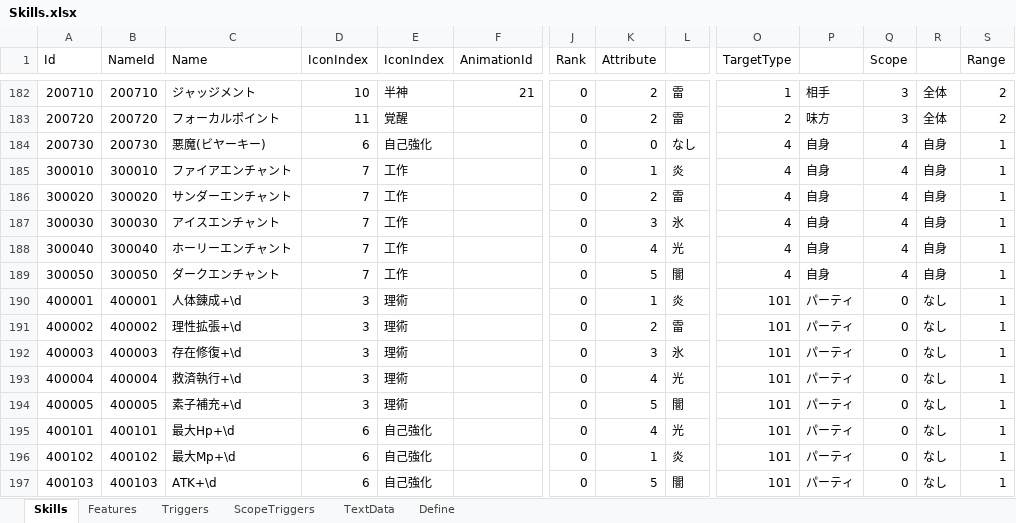
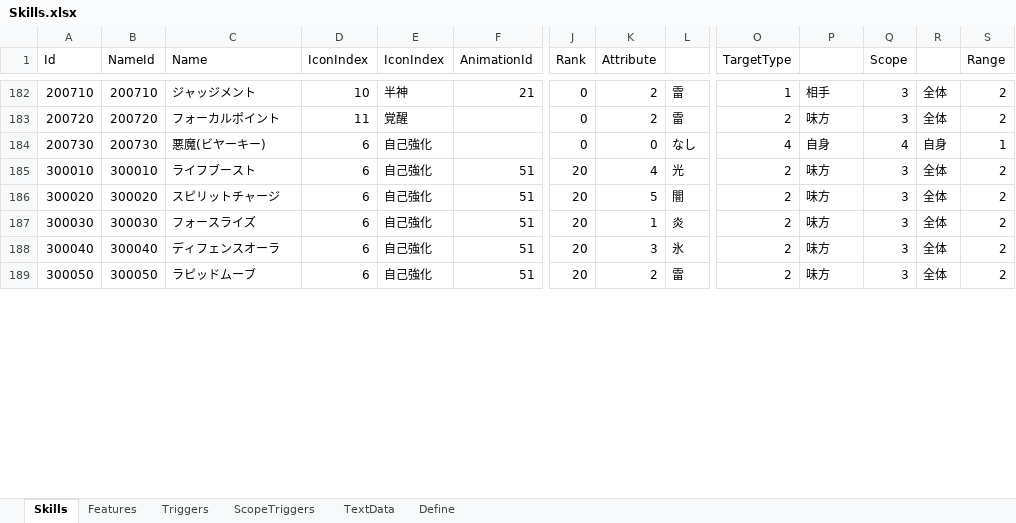
Before and after one commit to seedsclaft/unity, an Excel workbook: Assets/Data/Skills.xlsx, sheet Skills, drawn as a sheet; only a part is shown, gaps mark what is left out; values as stored, in another font and other column widths than the file's, no borders; removed rows and columns are numbered as before the commit, all else as after; rows hold the shown columns only; the diff covers the shown part only; the diff names each change by its address in the sheet, - before the commit and + after, or states it on an @@ line.

```diff
--- a/Assets/Data/Skills.xlsx (sheet Skills)
+++ b/Assets/Data/Skills.xlsx (sheet Skills)
-C185 (Name): ファイアエンチャント
+C185 (Name): ライフブースト
-D185:D189 (IconIndex): 7
+D185:D189 (IconIndex): 6
-E185:E189 (IconIndex): 工作
+E185:E189 (IconIndex): 自己強化
-F185:F189 (AnimationId): (empty)
+F185:F189 (AnimationId): 51
-J185:J189 (Rank): 0
+J185:J189 (Rank): 20
-K185 (Attribute): 1
+K185 (Attribute): 4
-L185: 炎
+L185: 光
-O185:O189 (TargetType): 4
+O185:O189 (TargetType): 2
-P185:P189: 自身
+P185:P189: 味方
-Q185:Q189 (Scope): 4
+Q185:Q189 (Scope): 3
-R185:R189: 自身
+R185:R189: 全体
-S185:S189 (Range): 1
+S185:S189 (Range): 2
-C186 (Name): サンダーエンチャント
+C186 (Name): スピリットチャージ
-K186 (Attribute): 2
+K186 (Attribute): 5
-L186: 雷
+L186: 闇
-C187 (Name): アイスエンチャント
+C187 (Name): フォースライズ
-K187 (Attribute): 3
+K187 (Attribute): 1
-L187: 氷
+L187: 炎
-C188 (Name): ホーリーエンチャント
+C188 (Name): ディフェンスオーラ
-K188 (Attribute): 4
+K188 (Attribute): 3
-L188: 光
+L188: 氷
-C189 (Name): ダークエンチャント
+C189 (Name): ラピッドムーブ
-K189 (Attribute): 5
+K189 (Attribute): 2
-L189: 闇
+L189: 雷
-row 190: 400001 | 400001 | 人体錬成+\d | 3 | 理術 |  | 0 | 1 | 炎 | 101 | パーティ | 0 | なし | 1
-row 191: 400002 | 400002 | 理性拡張+\d | 3 | 理術 |  | 0 | 2 | 雷 | 101 | パーティ | 0 | なし | 1
-row 192: 400003 | 400003 | 存在修復+\d | 3 | 理術 |  | 0 | 3 | 氷 | 101 | パーティ | 0 | なし | 1
-row 193: 400004 | 400004 | 救済執行+\d | 3 | 理術 |  | 0 | 4 | 光 | 101 | パーティ | 0 | なし | 1
-row 194: 400005 | 400005 | 素子補充+\d | 3 | 理術 |  | 0 | 5 | 闇 | 101 | パーティ | 0 | なし | 1
-row 195: 400101 | 400101 | 最大Hp+\d | 6 | 自己強化 |  | 0 | 4 | 光 | 101 | パーティ | 0 | なし | 1
-row 196: 400102 | 400102 | 最大Mp+\d | 6 | 自己強化 |  | 0 | 1 | 炎 | 101 | パーティ | 0 | なし | 1
-row 197: 400103 | 400103 | ATK+\d | 6 | 自己強化 |  | 0 | 5 | 闇 | 101 | パーティ | 0 | なし | 1
```
Also changed, not shown: 15 added rows and 4 removed rows elsewhere in this sheet, sheet Features, sheet Triggers, sheet TextData, sheet ScopeTriggers, sheet Define, formulas that keep their value, Assets/Data/Enemies.xlsx, Assets/Data/States.xlsx, 17 other files.
